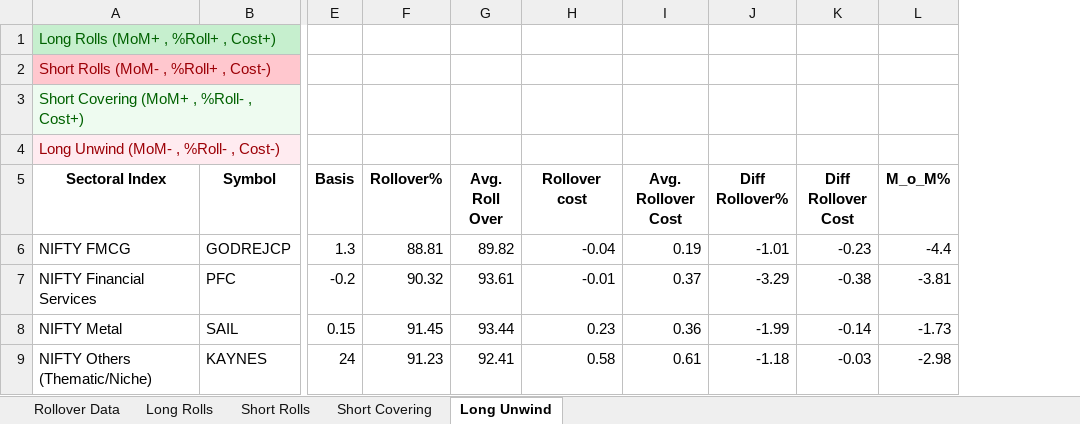
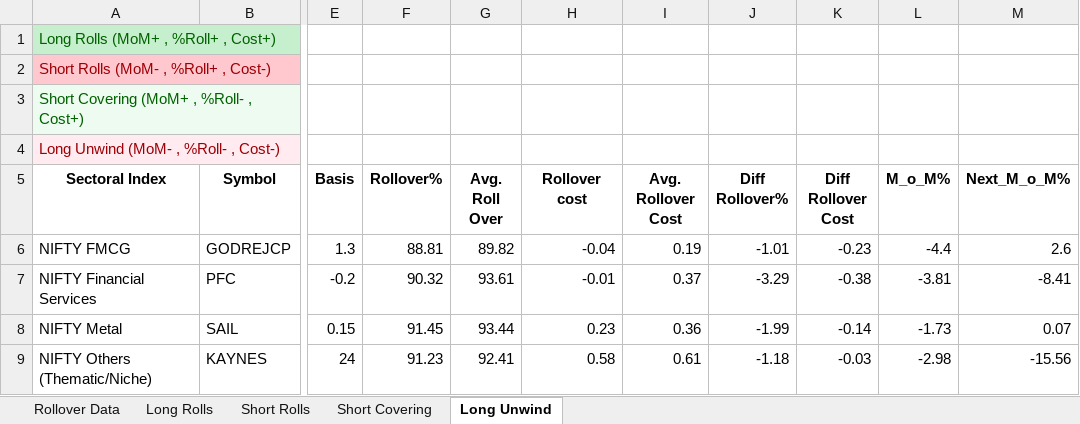
Before and after one commit to mittalab/RolloverEvaluation, an Excel workbook: generated_data/Oct2025_Rollover_Data.xlsx, sheet Long Unwind, drawn as a sheet; only a part is shown, gaps mark what is left out; values as stored, in another font and other column widths than the file's, no borders; conditional formats not drawn; the diff names each change by its address in the sheet, - before the commit and + after, or states it on an @@ line.

Commit message:
Added next month gains

```diff
--- a/generated_data/Oct2025_Rollover_Data.xlsx (sheet Long Unwind)
+++ b/generated_data/Oct2025_Rollover_Data.xlsx (sheet Long Unwind)
+column M (Next_M_o_M%), rows 6-9: 2.6 | -8.41 | 0.07 | -15.56
```
Also changed, not shown: sheet Short Rolls, sheet Short Covering, sheet Long Rolls, sheet Rollover Data, generated_data/Nov2025_Rollover_Data.xlsx, 3 other files.
